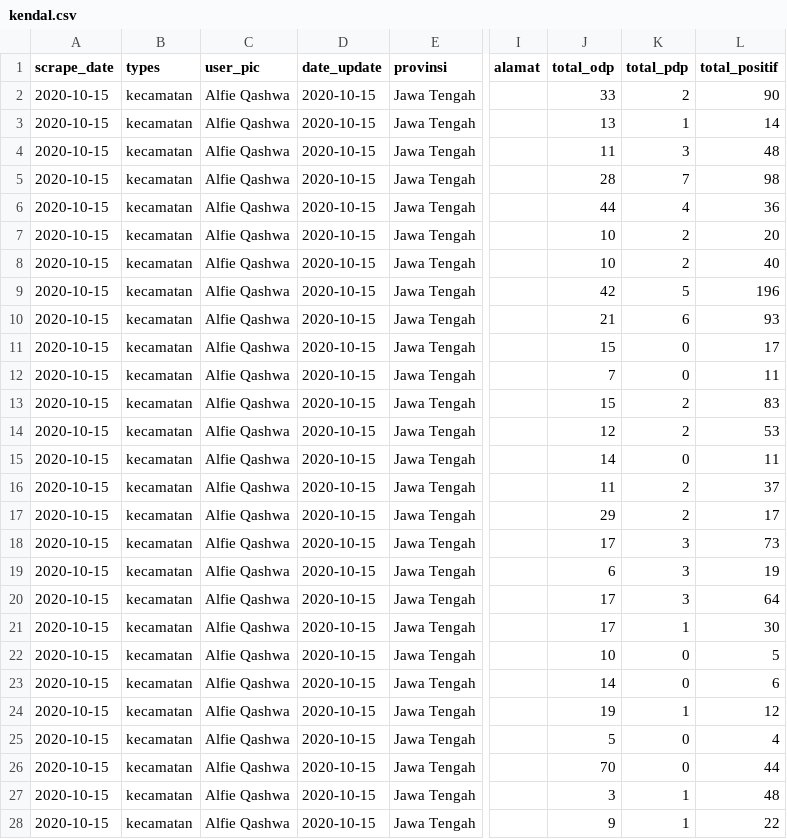
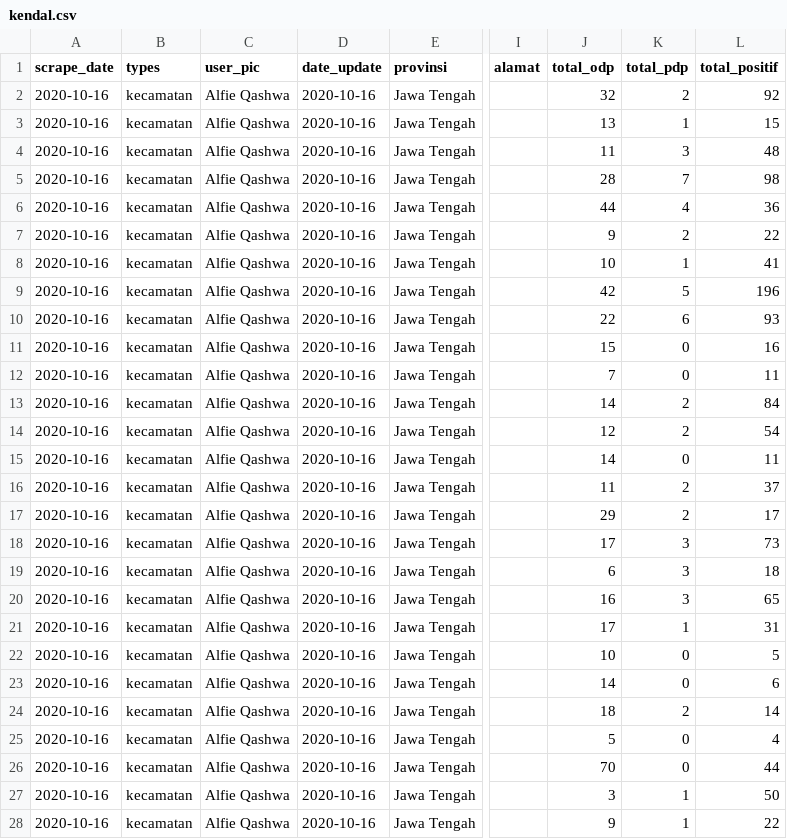
Before and after one commit to alfieqashwa/kominfo-pedulilindungi, a CSV file: ppcrawling/output/kendal.csv, drawn as a sheet; only a part is shown, gaps mark what is left out; the diff covers the shown part only; the diff names each change by its address in the sheet, - before the commit and + after, or states it on an @@ line.

```diff
--- a/ppcrawling/output/kendal.csv
+++ b/ppcrawling/output/kendal.csv
-A2:A28 (scrape_date): 2020-10-15
+A2:A28 (scrape_date): 2020-10-16
-D2:D28 (date_update): 2020-10-15
+D2:D28 (date_update): 2020-10-16
-J2 (total_odp): 33
+J2 (total_odp): 32
-L2 (total_positif): 90
+L2 (total_positif): 92
-L3 (total_positif): 14
+L3 (total_positif): 15
-J7 (total_odp): 10
+J7 (total_odp): 9
-L7 (total_positif): 20
+L7 (total_positif): 22
-K8 (total_pdp): 2
+K8 (total_pdp): 1
-L8 (total_positif): 40
+L8 (total_positif): 41
-J10 (total_odp): 21
+J10 (total_odp): 22
-L11 (total_positif): 17
+L11 (total_positif): 16
-J13 (total_odp): 15
+J13 (total_odp): 14
-L13 (total_positif): 83
+L13 (total_positif): 84
-L14 (total_positif): 53
+L14 (total_positif): 54
-L19 (total_positif): 19
+L19 (total_positif): 18
-J20 (total_odp): 17
+J20 (total_odp): 16
-L20 (total_positif): 64
+L20 (total_positif): 65
-L21 (total_positif): 30
+L21 (total_positif): 31
-J24 (total_odp): 19
+J24 (total_odp): 18
-K24 (total_pdp): 1
+K24 (total_pdp): 2
-L24 (total_positif): 12
+L24 (total_positif): 14
-L27 (total_positif): 48
+L27 (total_positif): 50
```
Also changed, not shown: 9 edited cells elsewhere in this file, JAWA_TENGAH/cilacap/new/format.csv, JAWA_TENGAH/grobogan/new/format.csv, 12 other files.
